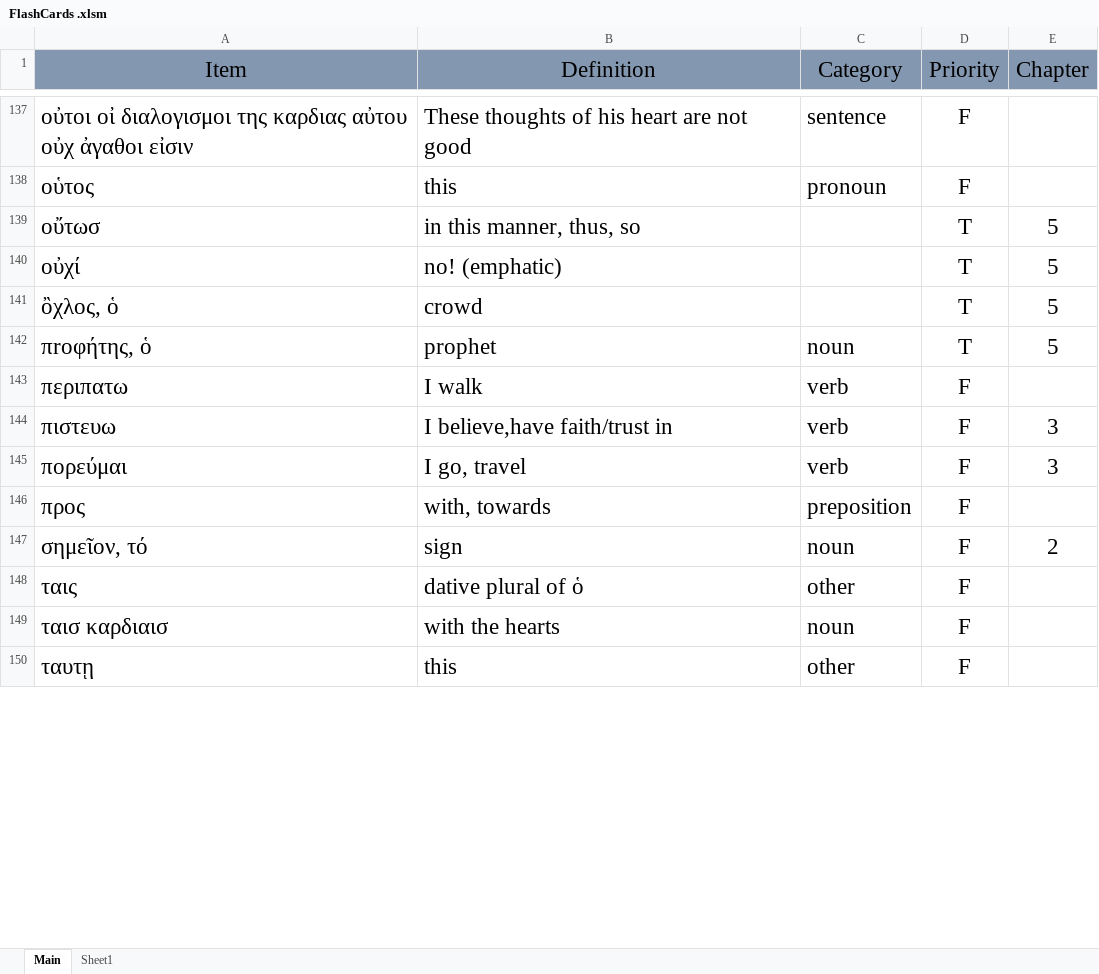
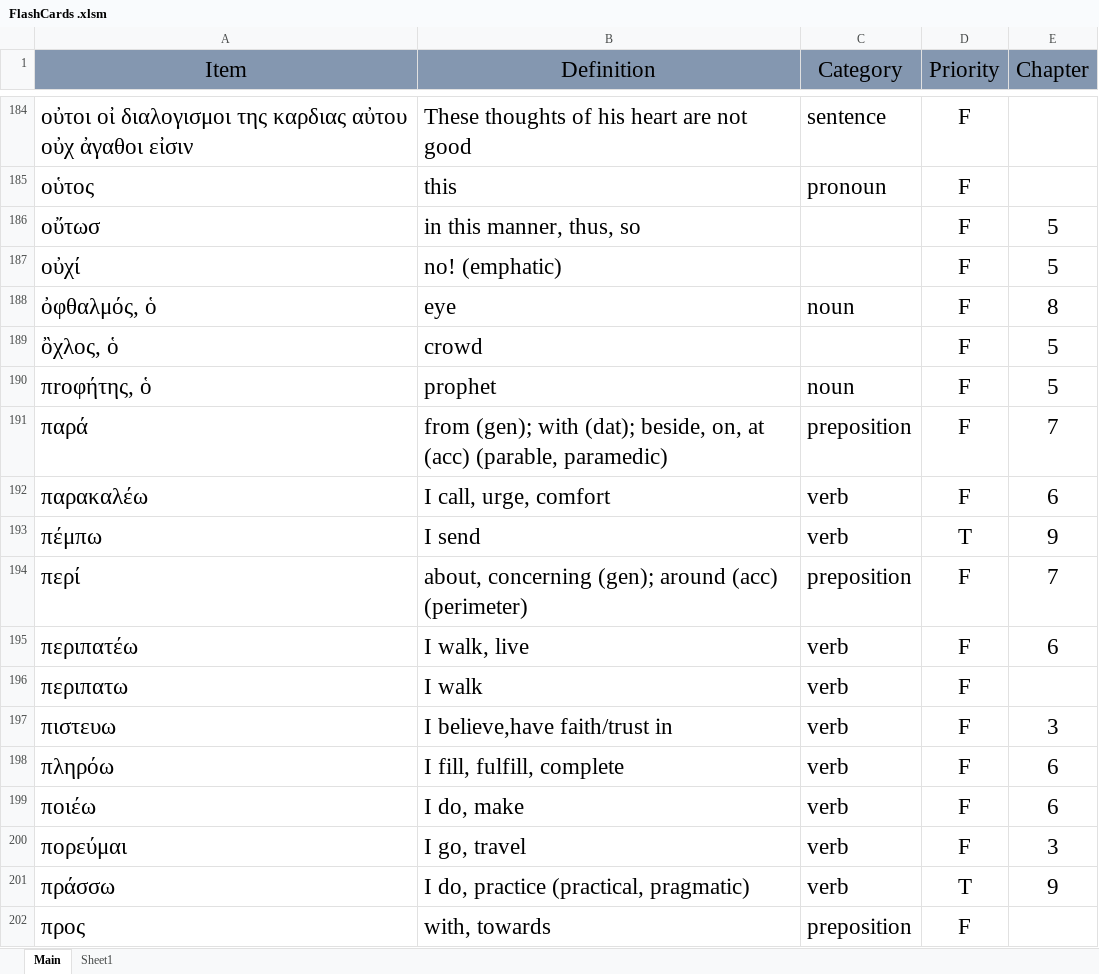
Before and after one commit to PeterSchmurr/Greek_Flashcards, an Excel workbook: FlashCards .xlsm, sheet Main, drawn as a sheet; only a part is shown, gaps mark what is left out; the shorter side is filled out with more unchanged rows; values as stored, in another font and other column widths than the file's, no borders; addresses are those after the commit; the diff covers the shown part only; the diff names each change by its address in the sheet, - before the commit and + after, or states it on an @@ line.

```diff
--- a/FlashCards .xlsm (sheet Main)
+++ b/FlashCards .xlsm (sheet Main)
-D186:D187 (Priority): T
+D186:D187 (Priority): F
+row 188: ὀφθαλμός, ὁ | eye | noun | F | 8
-D189:D190 (Priority): T
+D189:D190 (Priority): F
+row 191: παρά | from (gen); with (dat); beside, on, at (acc) (parable, paramedic) | preposition | F | 7
+row 192: παρακαλέω | I call, urge, comfort | verb | F | 6
+row 193: πέμπω | I send | verb | T | 9
+row 194: περί | about, concerning (gen); around (acc) (perimeter) | preposition | F | 7
+row 195: περιπατέω | I walk, live | verb | F | 6
+row 198: πληρόω | I fill, fulfill, complete | verb | F | 6
+row 199: ποιέω | I do, make | verb | F | 6
+row 201: πράσσω | I do, practice (practical, pragmatic) | verb | T | 9
```
Also changed, not shown: 64 added rows, 37 removed rows and 15 edited cells elsewhere in this sheet, 2 other files.
